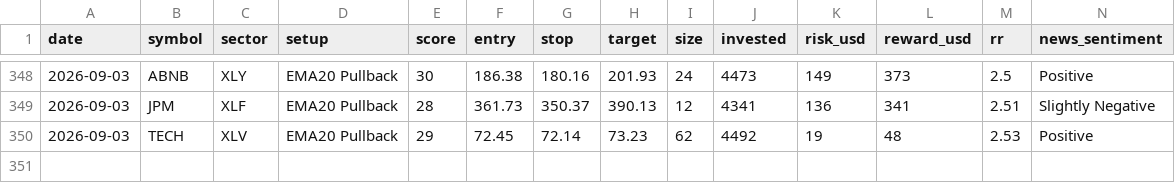
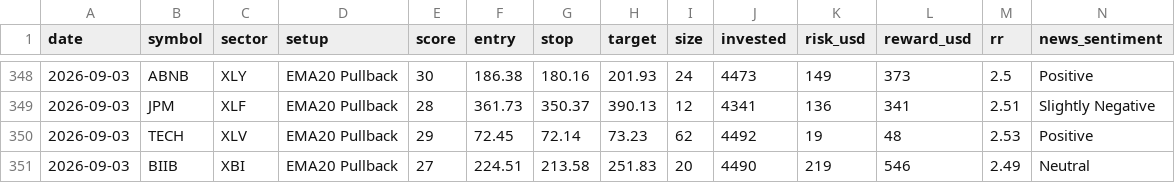
Before and after one commit to prabha-v2/swing-trading-agent-us, a CSV file: trade_log.csv, drawn as a sheet; only a part is shown, gaps mark what is left out; rows hold the shown columns only; the diff names each change by its address in the sheet, - before the commit and + after, or states it on an @@ line.

```diff
--- a/trade_log.csv
+++ b/trade_log.csv
+row 351: 2026-09-03 | BIIB | XBI | EMA20 Pullback | 27 | 224.51 | 213.58 | 251.83 | 20 | 4490 | 219 | 546 | 2.49 | Neutral
```
